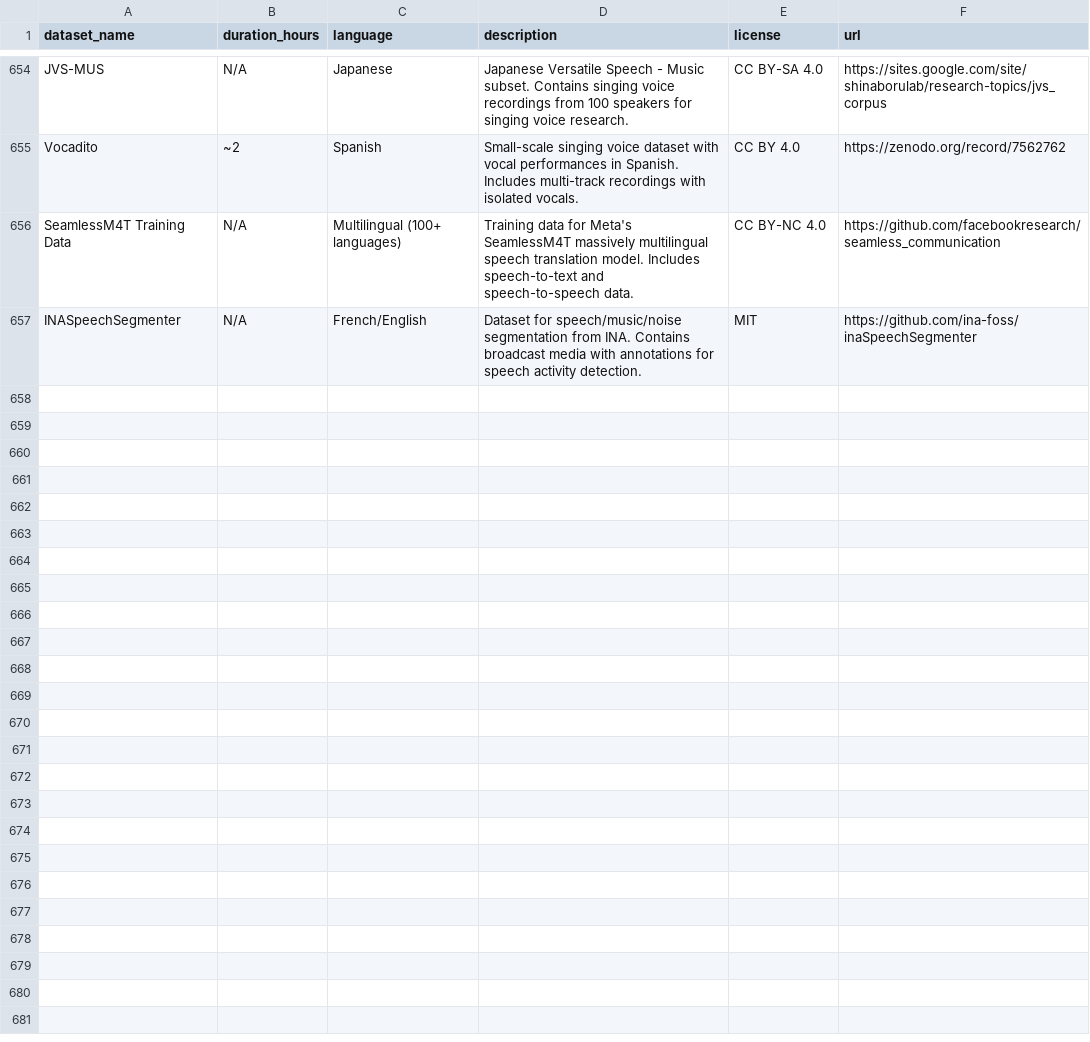
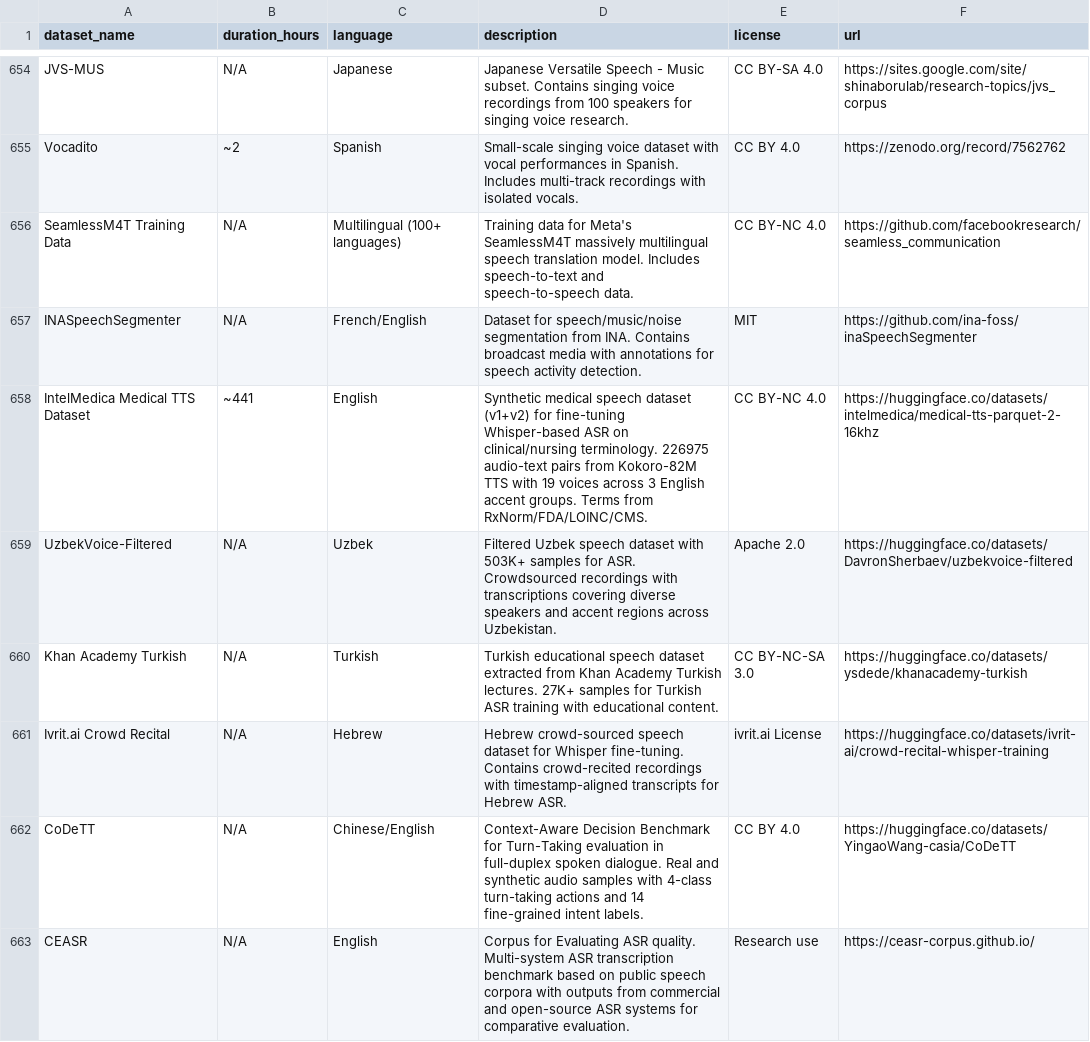
Before and after one commit to wgwangang/opensource_dataset, a CSV file: audio_speech_datasets.csv, drawn as a sheet; only a part is shown, gaps mark what is left out.

Commit message:
daily update: add 6 new datasets (2026-04-05)

```diff
--- a/audio_speech_datasets.csv
+++ b/audio_speech_datasets.csv
@@ -657 +657,7 @@ SeamlessM4T Training Data,N/A,"Multilingual (100+ languages)","Training data for
 INASpeechSegmenter,N/A,French/English,"Dataset for speech/music/noise segmentation from INA. Contains broadcast media with annotations for speech activity detection.",MIT,https://github.com/ina-foss/inaSpeechSegmenter
+IntelMedica Medical TTS Dataset,~441,English,"Synthetic medical speech dataset (v1+v2) for fine-tuning Whisper-based ASR on clinical/nursing terminology. 226975 audio-text pairs from Kokoro-82M TTS with 19 voices across 3 English accent groups. Terms from RxNorm/FDA/LOINC/CMS.",CC BY-NC 4.0,https://huggingface.co/datasets/intelmedica/medical-tts-parquet-2-16khz
+UzbekVoice-Filtered,N/A,Uzbek,"Filtered Uzbek speech dataset with 503K+ samples for ASR. Crowdsourced recordings with transcriptions covering diverse speakers and accent regions across Uzbekistan.",Apache 2.0,https://huggingface.co/datasets/DavronSherbaev/uzbekvoice-filtered
+Khan Academy Turkish,N/A,Turkish,"Turkish educational speech dataset extracted from Khan Academy Turkish lectures. 27K+ samples for Turkish ASR training with educational content.",CC BY-NC-SA 3.0,https://huggingface.co/datasets/ysdede/khanacademy-turkish
+Ivrit.ai Crowd Recital,N/A,Hebrew,"Hebrew crowd-sourced speech dataset for Whisper fine-tuning. Contains crowd-recited recordings with timestamp-aligned transcripts for Hebrew ASR.",ivrit.ai License,https://huggingface.co/datasets/ivrit-ai/crowd-recital-whisper-training
+CoDeTT,N/A,Chinese/English,"Context-Aware Decision Benchmark for Turn-Taking evaluation in full-duplex spoken dialogue. Real and synthetic audio samples with 4-class turn-taking actions and 14 fine-grained intent labels.",CC BY 4.0,https://huggingface.co/datasets/YingaoWang-casia/CoDeTT
+CEASR,N/A,English,"Corpus for Evaluating ASR quality. Multi-system ASR transcription benchmark based on public speech corpora with outputs from commercial and open-source ASR systems for comparative evaluation.",Research use,https://ceasr-corpus.github.io/
```
